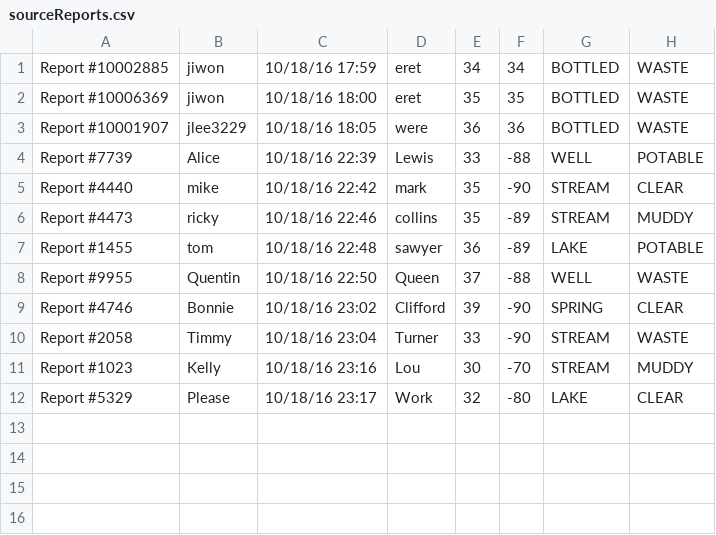
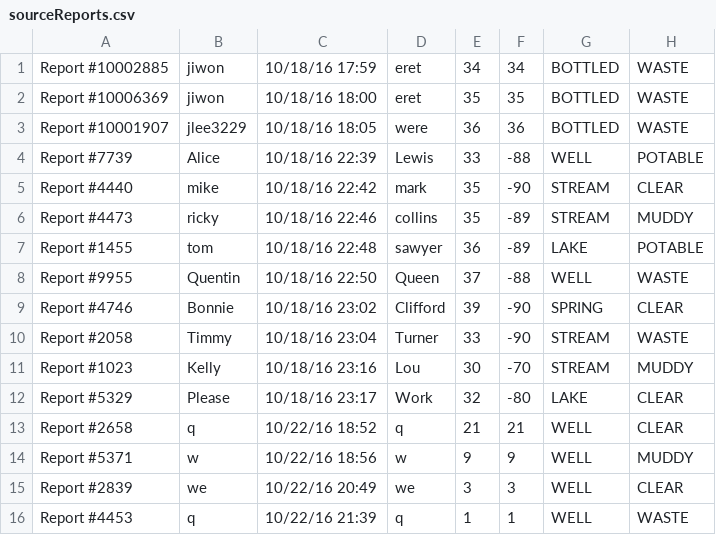
Before and after one commit to MagiShi/WWCT, a CSV file: sourceReports.csv, drawn as a sheet.

```diff
--- a/sourceReports.csv
+++ b/sourceReports.csv
@@ -12 +12,5 @@ Report #1023, Kelly, 10/18/16 23:16, Lou, 30,-70,STREAM, MUDDY
 Report #5329, Please, 10/18/16 23:17, Work, 32,-80,LAKE, CLEAR
+Report #2658, q, 10/22/16 18:52, q, 21,21,WELL, CLEAR
+Report #5371, w, 10/22/16 18:56, w, 9,9,WELL, MUDDY
+Report #2839, we, 10/22/16 20:49, we, 3,3,WELL, CLEAR
+Report #4453, q, 10/22/16 21:39, q, 1,1,WELL, WASTE
```
Also changed, not shown: database.csv, out/production/WWCT/database.csv, 39 other files.
